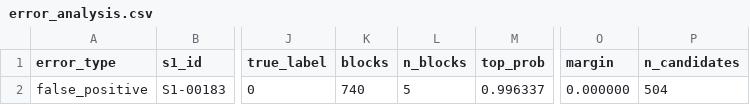
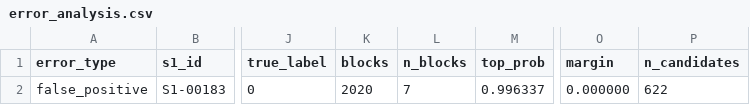
Before and after one commit to tamilarasan-1912/ML-Challenge, a CSV file: reports/error_analysis.csv, drawn as a sheet; only a part is shown, gaps mark what is left out; the diff names each change by its address in the sheet, - before the commit and + after, or states it on an @@ line.

```diff
--- a/reports/error_analysis.csv
+++ b/reports/error_analysis.csv
-K2 (blocks): 740
+K2 (blocks): 2020
-L2 (n_blocks): 5
+L2 (n_blocks): 7
-P2 (n_candidates): 504
+P2 (n_candidates): 622
```
Also changed, not shown: experiments/experiment_log.csv, reports/ablation_results.csv, 25 other files.
